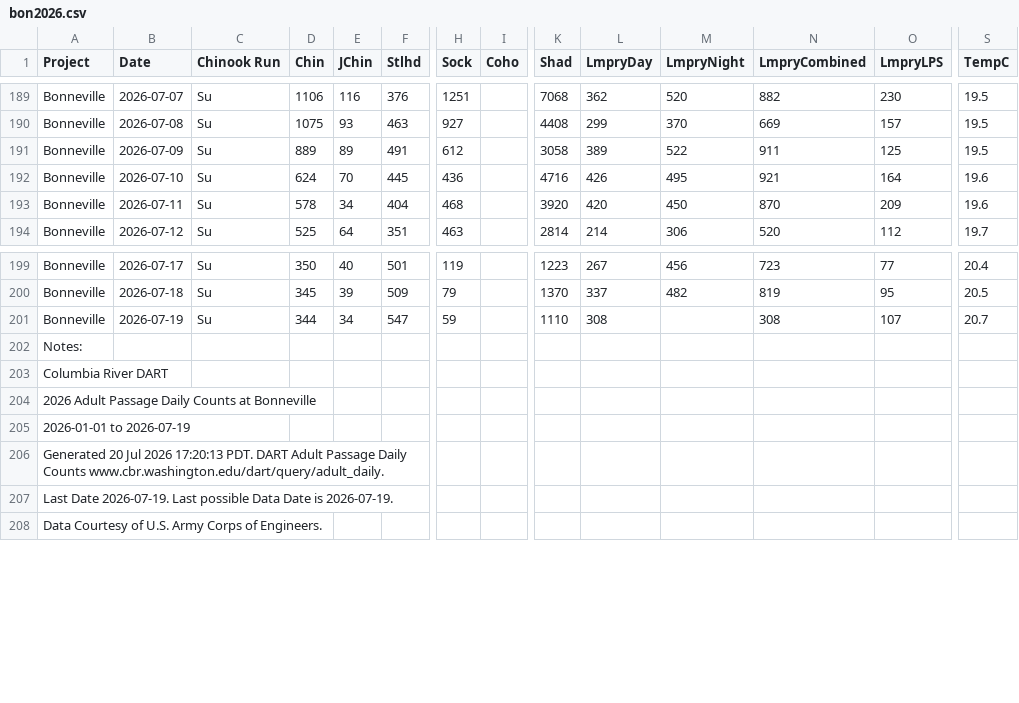
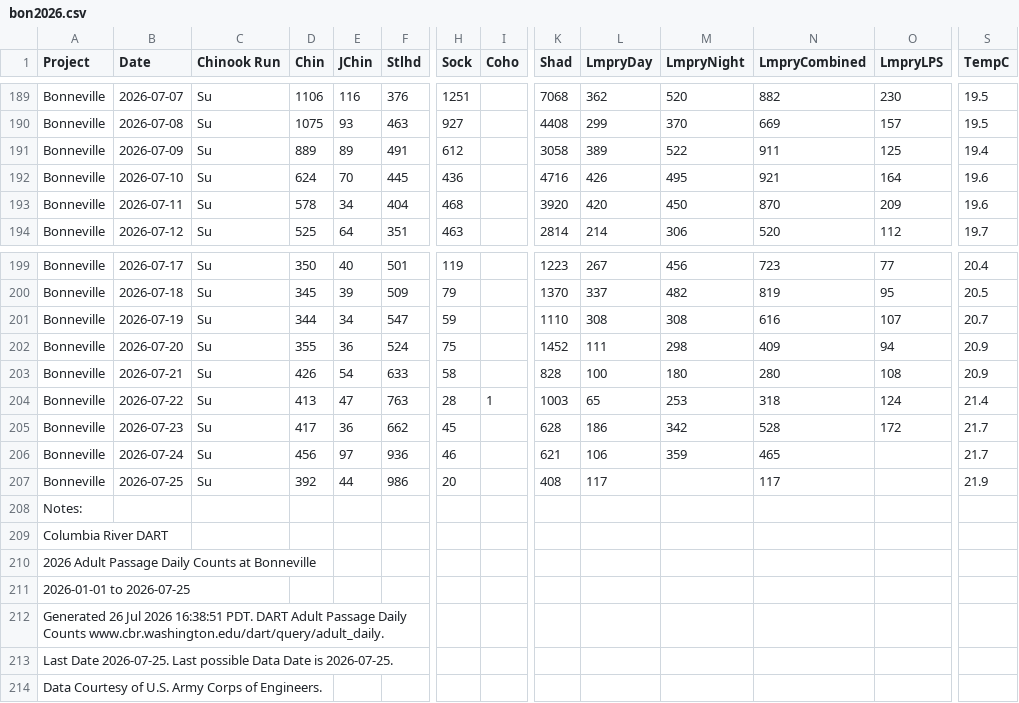
Before and after one commit to liu-zoe/orcasalmon, a CSV file: data/bonchinook/bon2026.csv, drawn as a sheet; only a part is shown, gaps mark what is left out; addresses are those after the commit; rows hold the shown columns only; the diff names each change by its address in the sheet, - before the commit and + after, or states it on an @@ line.

Commit message:
data update

```diff
--- a/data/bonchinook/bon2026.csv
+++ b/data/bonchinook/bon2026.csv
-S191 (TempC): 19.5
+S191 (TempC): 19.4
-M201 (LmpryNight): (empty)
+M201 (LmpryNight): 308
-N201 (LmpryCombined): 308
+N201 (LmpryCombined): 616
+row 202: Bonneville | 2026-07-20 | Su | 355 | 36 | 524 | 75 |  | 1452 | 111 | 298 | 409 | 94 | 20.9
+row 203: Bonneville | 2026-07-21 | Su | 426 | 54 | 633 | 58 |  | 828 | 100 | 180 | 280 | 108 | 20.9
+row 204: Bonneville | 2026-07-22 | Su | 413 | 47 | 763 | 28 | 1 | 1003 | 65 | 253 | 318 | 124 | 21.4
+row 205: Bonneville | 2026-07-23 | Su | 417 | 36 | 662 | 45 |  | 628 | 186 | 342 | 528 | 172 | 21.7
+row 206: Bonneville | 2026-07-24 | Su | 456 | 97 | 936 | 46 |  | 621 | 106 | 359 | 465 |  | 21.7
+row 207: Bonneville | 2026-07-25 | Su | 392 | 44 | 986 | 20 |  | 408 | 117 |  | 117 |  | 21.9
-A211 (Project): 2026-01-01 to 2026-07-19
+A211 (Project): 2026-01-01 to 2026-07-25
-A212 (Project): Generated 20 Jul 2026 17:20:13 PDT. DART…
+A212 (Project): Generated 26 Jul 2026 16:38:51 PDT. DART…
-A213 (Project): Last Date 2026-07-19. Last possible Data Date is 2026-07-19.
+A213 (Project): Last Date 2026-07-25. Last possible Data Date is 2026-07-25.
```
Also changed, not shown: data/foschinook/fos2026.csv.
